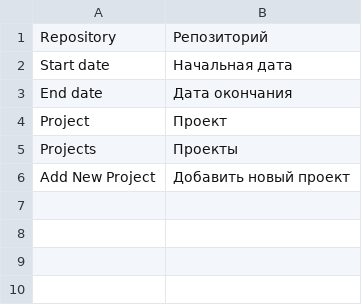
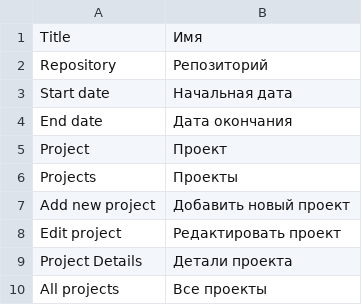
Before and after one commit to AndreyDaf/ProjectManager, a CSV file: app/locale/ru_RU/Wao_Project.csv, drawn as a sheet.

```diff
--- a/app/locale/ru_RU/Wao_Project.csv
+++ b/app/locale/ru_RU/Wao_Project.csv
@@ -1 +1,2 @@
+"Title","Имя"
 "Repository","Репозиторий"
@@ -5,2 +6,5 @@
 "Projects","Проекты"
-"Add New Project","Добавить новый проект"
+"Add new project","Добавить новый проект"
+"Edit project","Редактировать проект"
+"Project Details","Детали проекта"
+"All projects","Все проекты"
```
Also changed, not shown: 11 other files.
